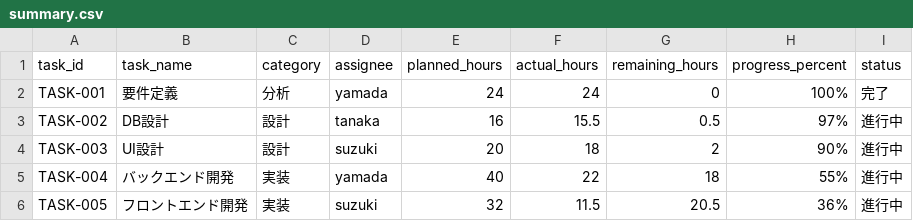
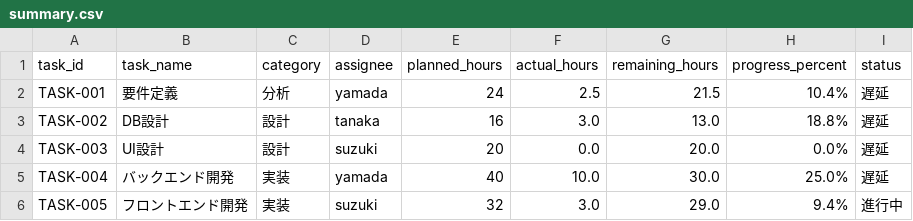
Before and after one commit to mik-organization/edu-tanaka, a CSV file: manHour/data/summary.csv, drawn as a sheet.

```diff
--- a/manHour/data/summary.csv
+++ b/manHour/data/summary.csv
@@ -1,6 +1,6 @@
 task_id,task_name,category,assignee,planned_hours,actual_hours,remaining_hours,progress_percent,status
-TASK-001,要件定義,分析,yamada,24,24,0,100%,完了
-TASK-002,DB設計,設計,tanaka,16,15.5,0.5,97%,進行中
-TASK-003,UI設計,設計,suzuki,20,18,2,90%,進行中
-TASK-004,バックエンド開発,実装,yamada,40,22,18,55%,進行中
-TASK-005,フロントエンド開発,実装,suzuki,32,11.5,20.5,36%,進行中
+TASK-001,要件定義,分析,yamada,24,2.5,21.5,10.4%,遅延
+TASK-002,DB設計,設計,tanaka,16,3.0,13.0,18.8%,遅延
+TASK-003,UI設計,設計,suzuki,20,0.0,20.0,0.0%,遅延
+TASK-004,バックエンド開発,実装,yamada,40,10.0,30.0,25.0%,遅延
+TASK-005,フロントエンド開発,実装,suzuki,32,3.0,29.0,9.4%,進行中
```
